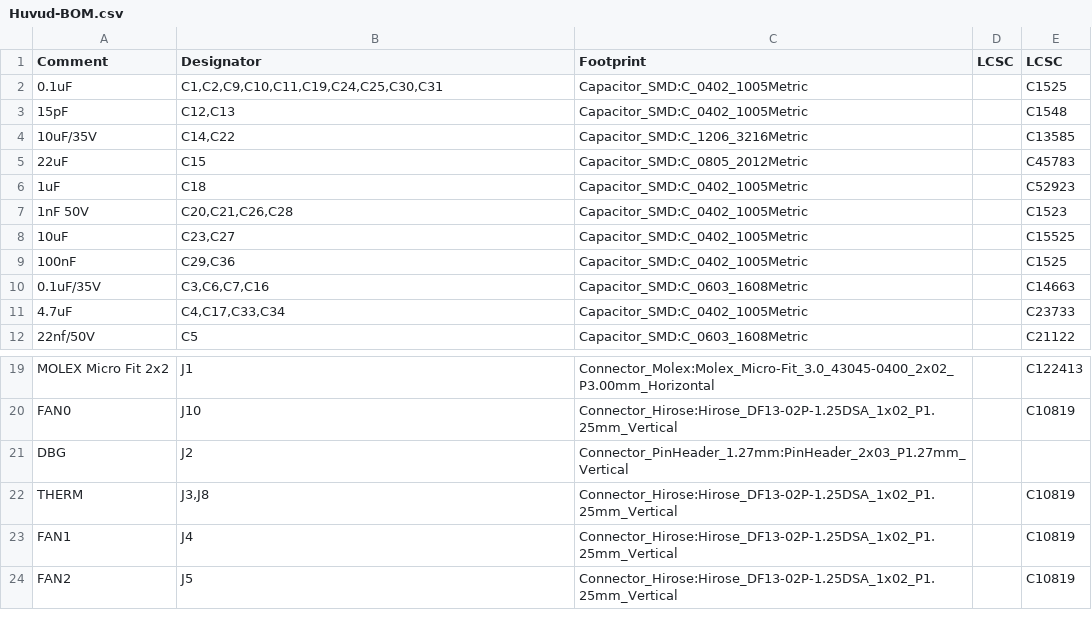
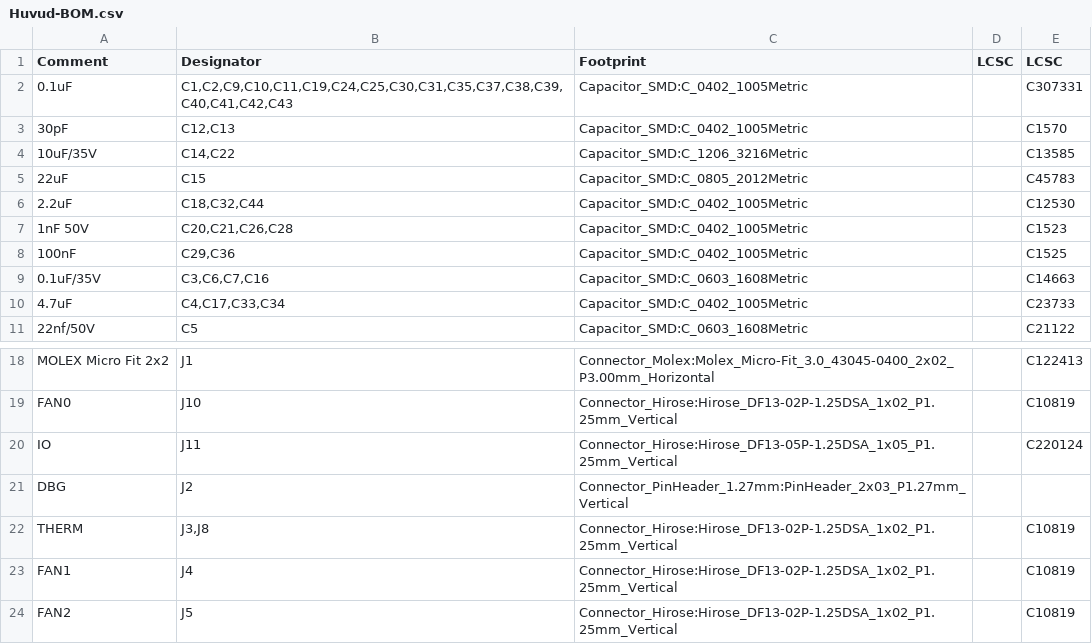
Before and after one commit to ghent360/KlipperToolboard, a CSV file: PCB/HuvudTiny2/assembly/Huvud-BOM.csv, drawn as a sheet; only a part is shown, gaps mark what is left out; the diff covers the shown part only.

```diff
--- a/PCB/HuvudTiny2/assembly/Huvud-BOM.csv
+++ b/PCB/HuvudTiny2/assembly/Huvud-BOM.csv
@@ -1,9 +1,8 @@
 Comment,Designator,Footprint,LCSC, LCSC
-"0.1uF","C1,C2,C9,C10,C11,C19,C24,C25,C30,C31","Capacitor_SMD:C_0402_1005Metric","","C1525"
-"15pF","C12,C13","Capacitor_SMD:C_0402_1005Metric","","C1548"
+"0.1uF","C1,C2,C9,C10,C11,C19,C24,C25,C30,C31,C35,C37,C38,C39,C40,C41,C42,C43","Capacitor_SMD:C_0402_1005Metric","","C307331"
+"30pF","C12,C13","Capacitor_SMD:C_0402_1005Metric","","C1570"
 "10uF/35V","C14,C22","Capacitor_SMD:C_1206_3216Metric","","C13585"
 "22uF","C15","Capacitor_SMD:C_0805_2012Metric","","C45783"
-"1uF","C18","Capacitor_SMD:C_0402_1005Metric","","C52923"
+"2.2uF","C18,C32,C44","Capacitor_SMD:C_0402_1005Metric","","C12530"
 "1nF 50V","C20,C21,C26,C28","Capacitor_SMD:C_0402_1005Metric","","C1523"
-"10uF","C23,C27","Capacitor_SMD:C_0402_1005Metric","","C15525"
 "100nF","C29,C36","Capacitor_SMD:C_0402_1005Metric","","C1525"
@@ -20,2 +19,3 @@ Comment,Designator,Footprint,LCSC, LCSC
 "FAN0","J10","Connector_Hirose:Hirose_DF13-02P-1.25DSA_1x02_P1.25mm_Vertical","","C10819"
+"IO","J11","Connector_Hirose:Hirose_DF13-05P-1.25DSA_1x05_P1.25mm_Vertical","","C220124"
 "DBG","J2","Connector_PinHeader_1.27mm:PinHeader_2x03_P1.27mm_Vertical",""
```
Also changed, not shown: 12 added rows, 7 removed rows and 2 edited cells elsewhere in this file, PCB/HuvudTiny2/assembly/Huvud-top-pos-jlc.csv, PCB/HuvudTiny2/assembly/Huvud-top-pos.csv, 21 other files.
